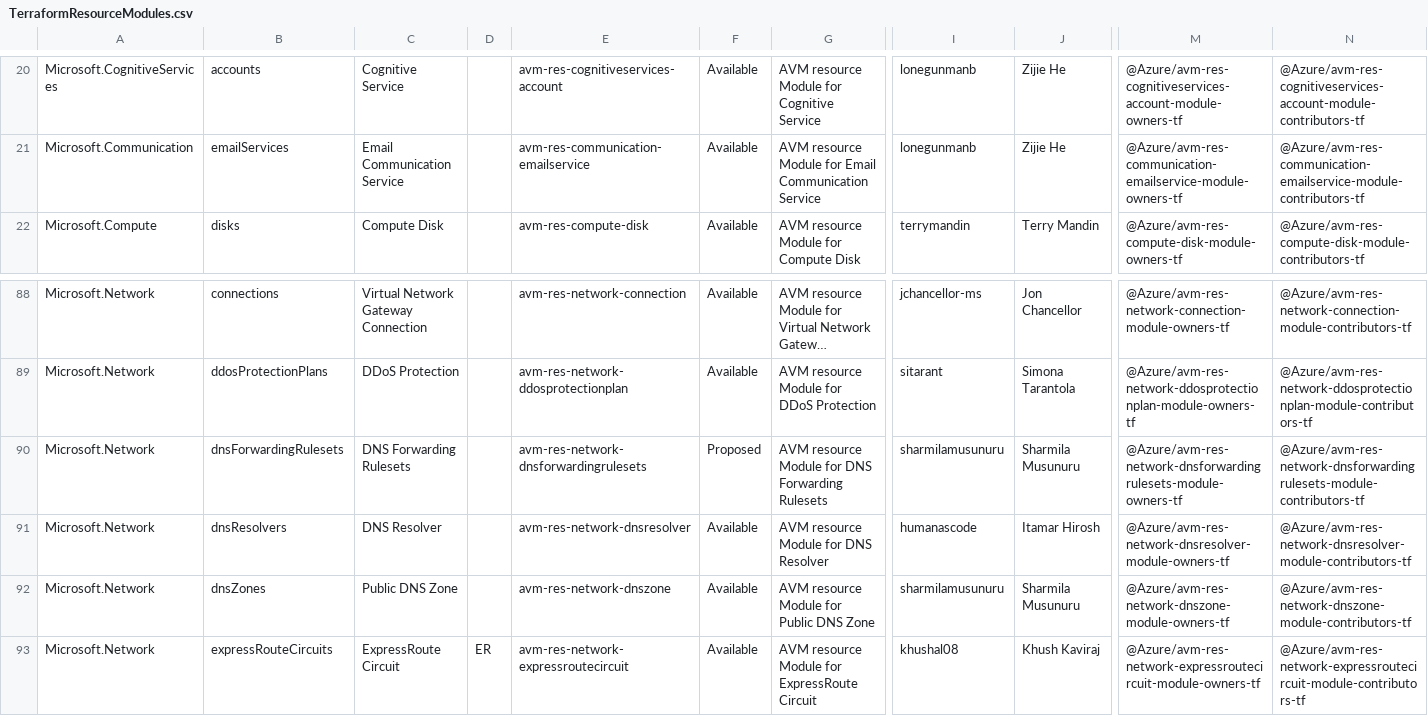
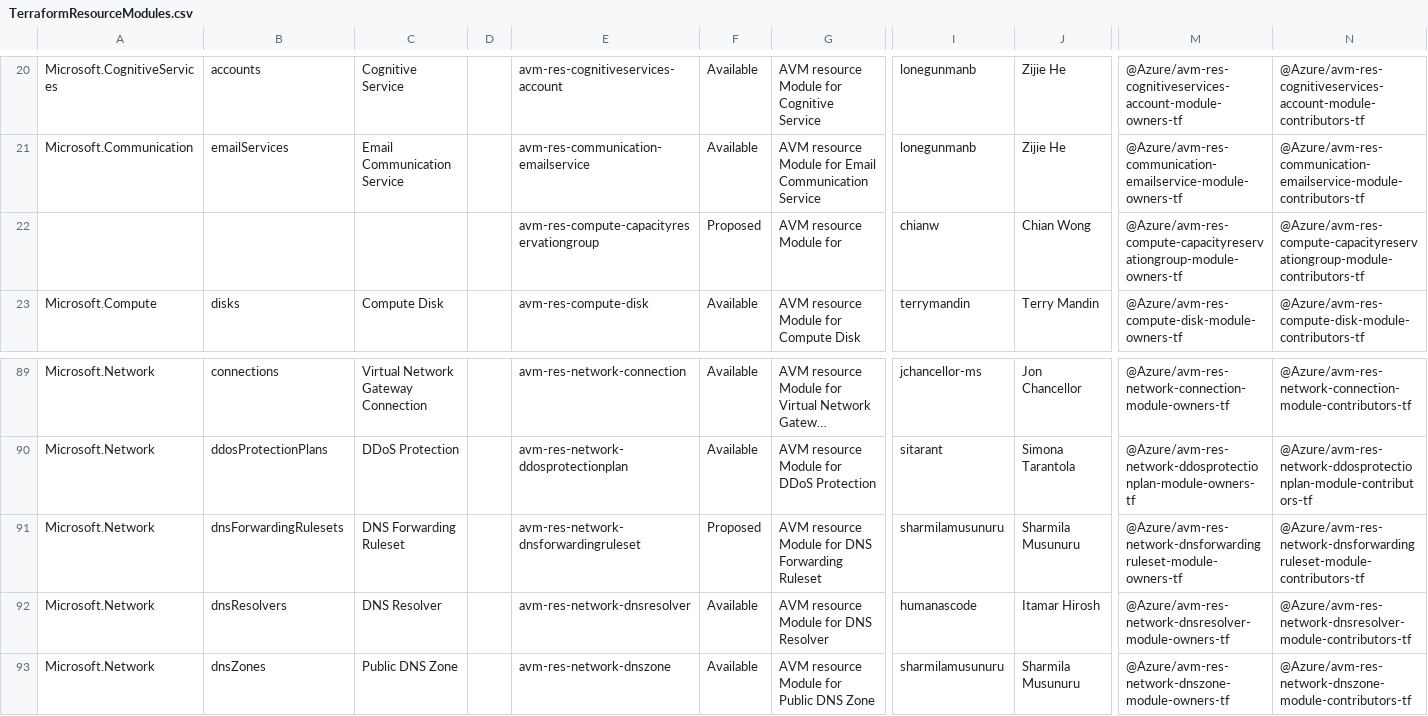
Before and after one commit to Azure/Azure-Verified-Modules, a CSV file: docs/static/module-indexes/TerraformResourceModules.csv, drawn as a sheet; only a part is shown, gaps mark what is left out; the shorter side is filled out with more unchanged rows; long unchanged cells end in …; addresses are those after the commit; rows hold the shown columns only; the diff names each change by its address in the sheet, - before the commit and + after, or states it on an @@ line.

```diff
--- a/docs/static/module-indexes/TerraformResourceModules.csv
+++ b/docs/static/module-indexes/TerraformResourceModules.csv
+row 22:  |  |  |  | avm-res-compute-capacityreservationgroup | Proposed | AVM resource Module for | chianw | Chian Wong | @Azure/avm-res-compute-capacityreservationgroup-module-owners-tf | @Azure/avm-res-compute-capacityreservationgroup-module-contributors-tf
-C91: DNS Forwarding Rulesets
+C91: DNS Forwarding Ruleset
-E91: avm-res-network-dnsforwardingrulesets
+E91: avm-res-network-dnsforwardingruleset
-G91: …DNS Forwarding Rulesets
+G91: …DNS Forwarding Ruleset
-M91: @Azure/avm-res-network-dnsforwardingrulesets-module-owners-tf
+M91: @Azure/avm-res-network-dnsforwardingruleset-module-owners-tf
-N91: @Azure/avm-res-network-dnsforwardingrulesets-module-contributors-tf
+N91: @Azure/avm-res-network-dnsforwardingruleset-module-contributors-tf
```
Also changed, not shown: docs/static/module-indexes/TerraformPatternModules.csv.
